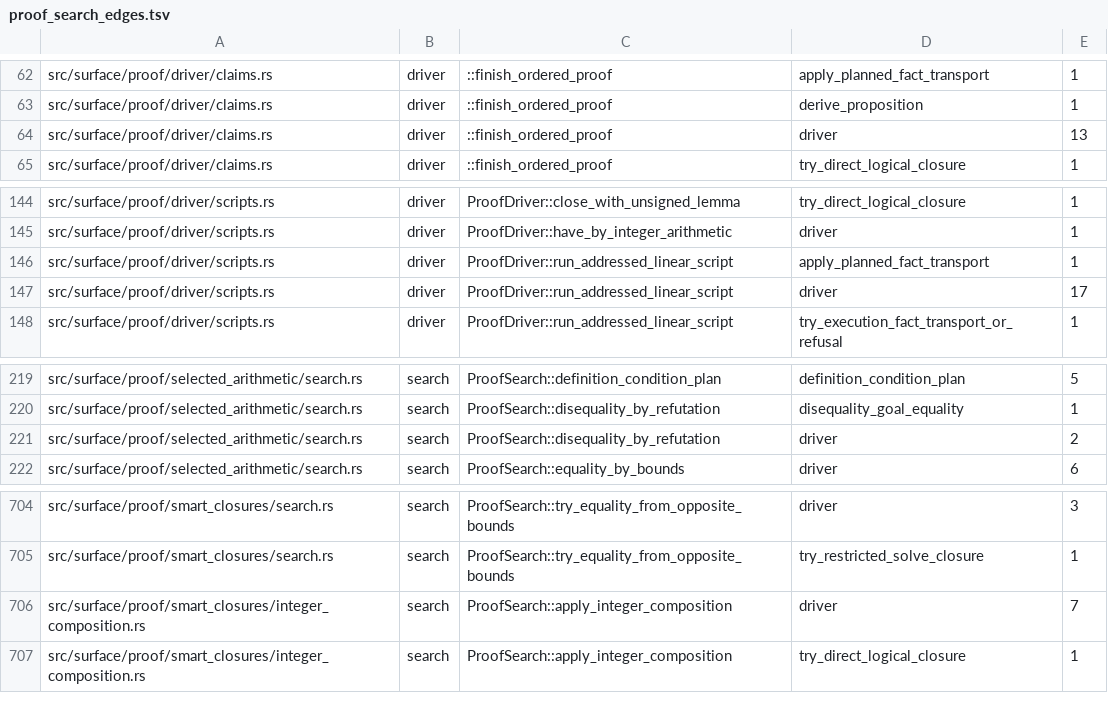
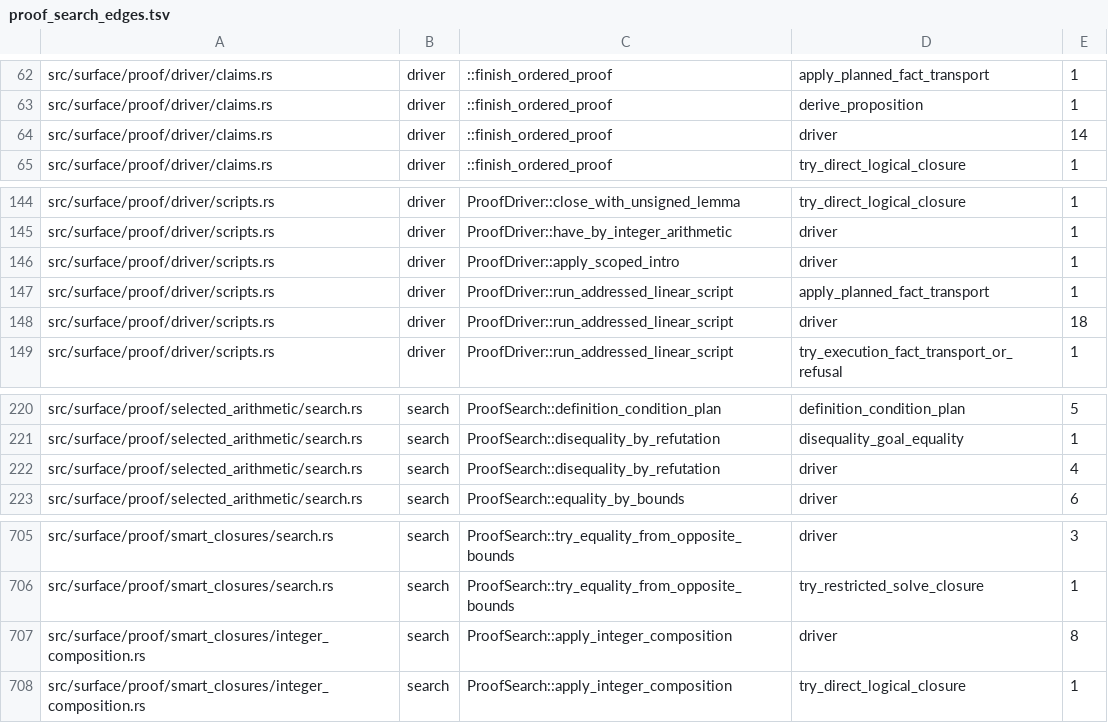
Before and after one commit to clicklang/click, a TSV file: build_support/proof_search_edges.tsv, drawn as a sheet; only a part is shown, gaps mark what is left out.

Commit message:
Scope proof introductions and refute equalities with proof if

```diff
--- a/build_support/proof_search_edges.tsv
+++ b/build_support/proof_search_edges.tsv
@@ -63,3 +63,3 @@ src/surface/proof/driver/claims.rs	driver	::finish_ordered_proof	apply_planned_f
 src/surface/proof/driver/claims.rs	driver	::finish_ordered_proof	derive_proposition	1
-src/surface/proof/driver/claims.rs	driver	::finish_ordered_proof	driver	13
+src/surface/proof/driver/claims.rs	driver	::finish_ordered_proof	driver	14
 src/surface/proof/driver/claims.rs	driver	::finish_ordered_proof	try_direct_logical_closure	1
@@ -145,4 +145,5 @@ src/surface/proof/driver/scripts.rs	driver	ProofDriver::close_with_unsigned_lemm
 src/surface/proof/driver/scripts.rs	driver	ProofDriver::have_by_integer_arithmetic	driver	1
+src/surface/proof/driver/scripts.rs	driver	ProofDriver::apply_scoped_intro	driver	1
 src/surface/proof/driver/scripts.rs	driver	ProofDriver::run_addressed_linear_script	apply_planned_fact_transport	1
-src/surface/proof/driver/scripts.rs	driver	ProofDriver::run_addressed_linear_script	driver	17
+src/surface/proof/driver/scripts.rs	driver	ProofDriver::run_addressed_linear_script	driver	18
 src/surface/proof/driver/scripts.rs	driver	ProofDriver::run_addressed_linear_script	try_execution_fact_transport_or_refusal	1
@@ -220,3 +221,3 @@ src/surface/proof/selected_arithmetic/search.rs	search	ProofSearch::definition_c
 src/surface/proof/selected_arithmetic/search.rs	search	ProofSearch::disequality_by_refutation	disequality_goal_equality	1
-src/surface/proof/selected_arithmetic/search.rs	search	ProofSearch::disequality_by_refutation	driver	2
+src/surface/proof/selected_arithmetic/search.rs	search	ProofSearch::disequality_by_refutation	driver	4
 src/surface/proof/selected_arithmetic/search.rs	search	ProofSearch::equality_by_bounds	driver	6
@@ -705,3 +706,3 @@ src/surface/proof/smart_closures/search.rs	search	ProofSearch::try_equality_from
 src/surface/proof/smart_closures/search.rs	search	ProofSearch::try_equality_from_opposite_bounds	try_restricted_solve_closure	1
-src/surface/proof/smart_closures/integer_composition.rs	search	ProofSearch::apply_integer_composition	driver	7
+src/surface/proof/smart_closures/integer_composition.rs	search	ProofSearch::apply_integer_composition	driver	8
 src/surface/proof/smart_closures/integer_composition.rs	search	ProofSearch::apply_integer_composition	try_direct_logical_closure	1
```
Also changed, not shown: 39 other files.
